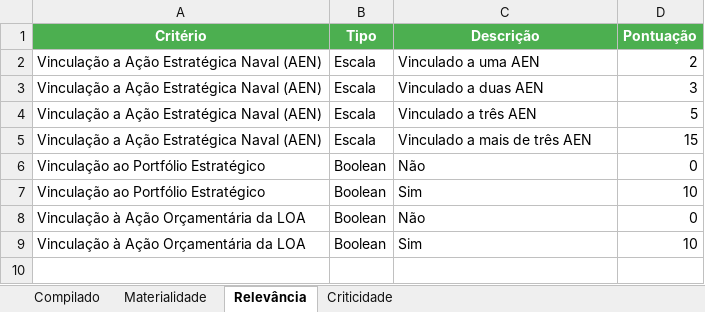
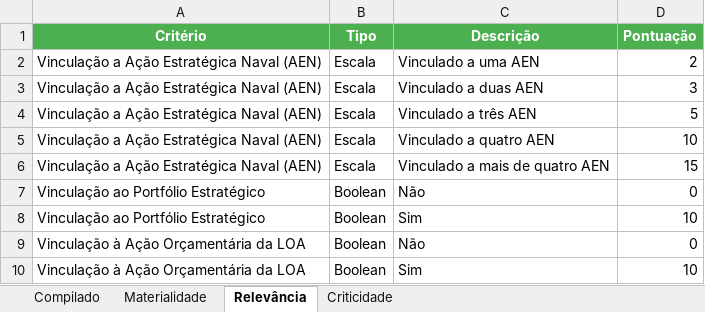
Before and after one commit to Guilhermeksc/ccimar360, an Excel workbook: tabelanova1.xlsx, sheet Relevância, drawn as a sheet; values as stored, in another font and other column widths than the file's, no borders; addresses are those after the commit; the diff names each change by its address in the sheet, - before the commit and + after, or states it on an @@ line.

```diff
--- a/tabelanova1.xlsx (sheet Relevância)
+++ b/tabelanova1.xlsx (sheet Relevância)
+row 5: Vinculação a Ação Estratégica Naval (AEN) | Escala | Vinculado a quatro AEN | 10
-C6 (Descrição): Vinculado a mais de três AEN
+C6 (Descrição): Vinculado a mais de quatro AEN
```
Also changed, not shown: sheet Compilado, sheet Materialidade, 7 other files.
